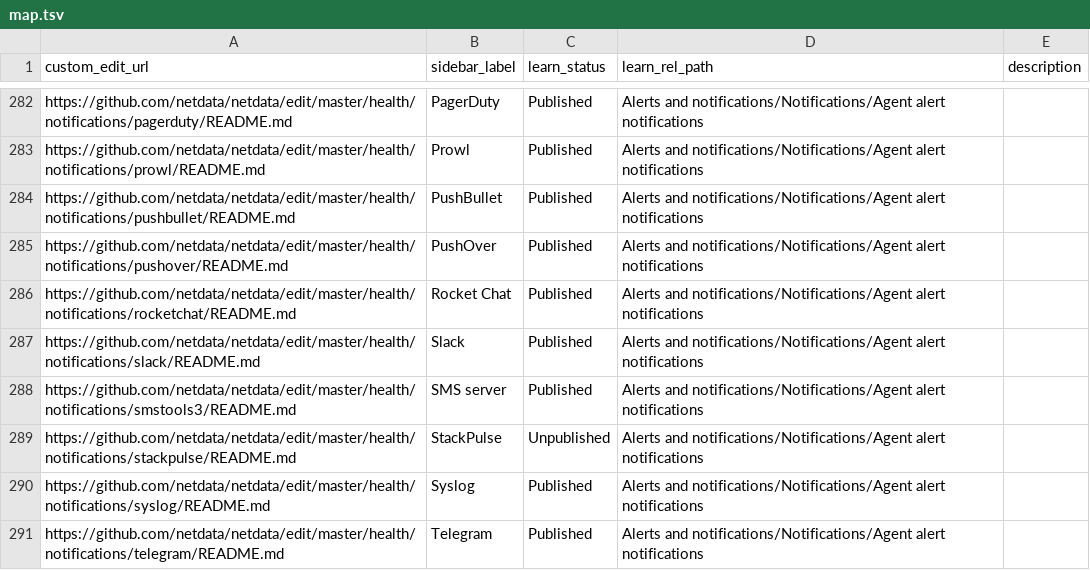
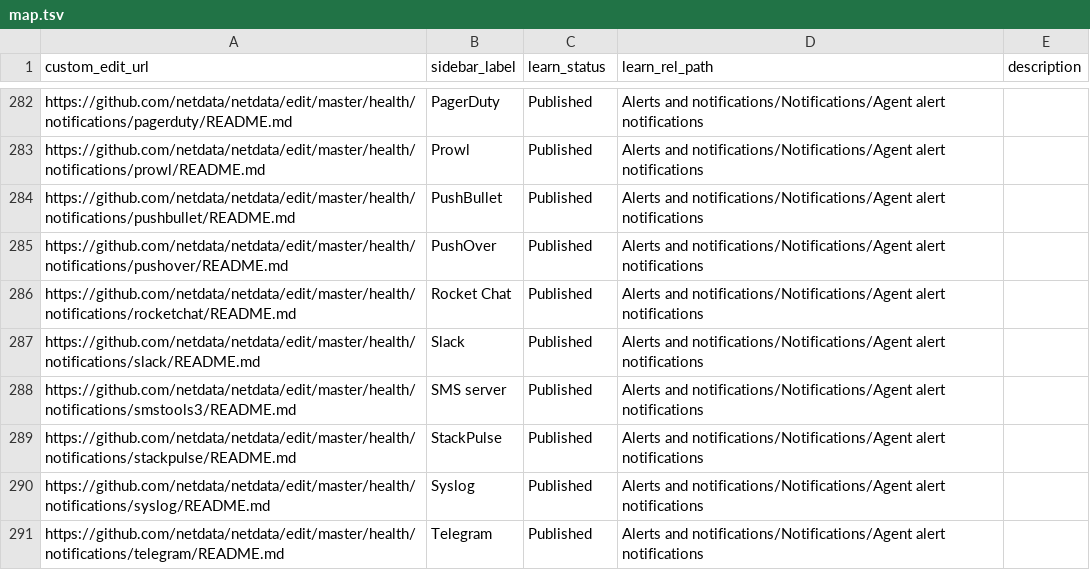
Before and after one commit to netdata/learn, a TSV file: map.tsv, drawn as a sheet; only a part is shown, gaps mark what is left out.

Commit message:
republish stackpulse as there are broken links introduced if unpublished

```diff
--- a/map.tsv
+++ b/map.tsv
@@ -288,3 +288,3 @@ https://github.com/netdata/netdata/edit/master/health/notifications/slack/README
 https://github.com/netdata/netdata/edit/master/health/notifications/smstools3/README.md	SMS server	Published	Alerts and notifications/Notifications/Agent alert notifications	
-https://github.com/netdata/netdata/edit/master/health/notifications/stackpulse/README.md	StackPulse	Unpublished	Alerts and notifications/Notifications/Agent alert notifications	
+https://github.com/netdata/netdata/edit/master/health/notifications/stackpulse/README.md	StackPulse	Published	Alerts and notifications/Notifications/Agent alert notifications	
 https://github.com/netdata/netdata/edit/master/health/notifications/syslog/README.md	Syslog	Published	Alerts and notifications/Notifications/Agent alert notifications	
```
